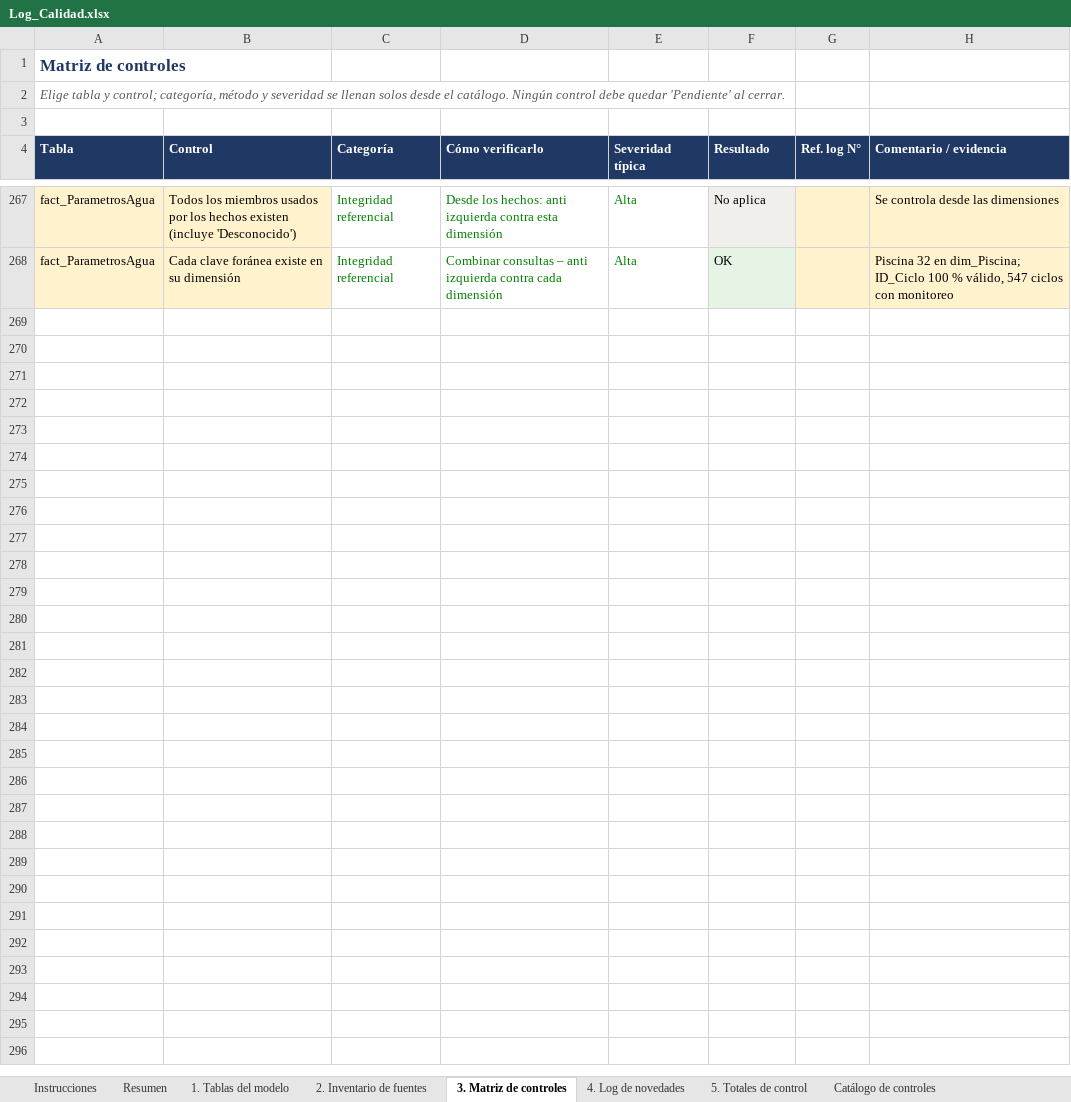
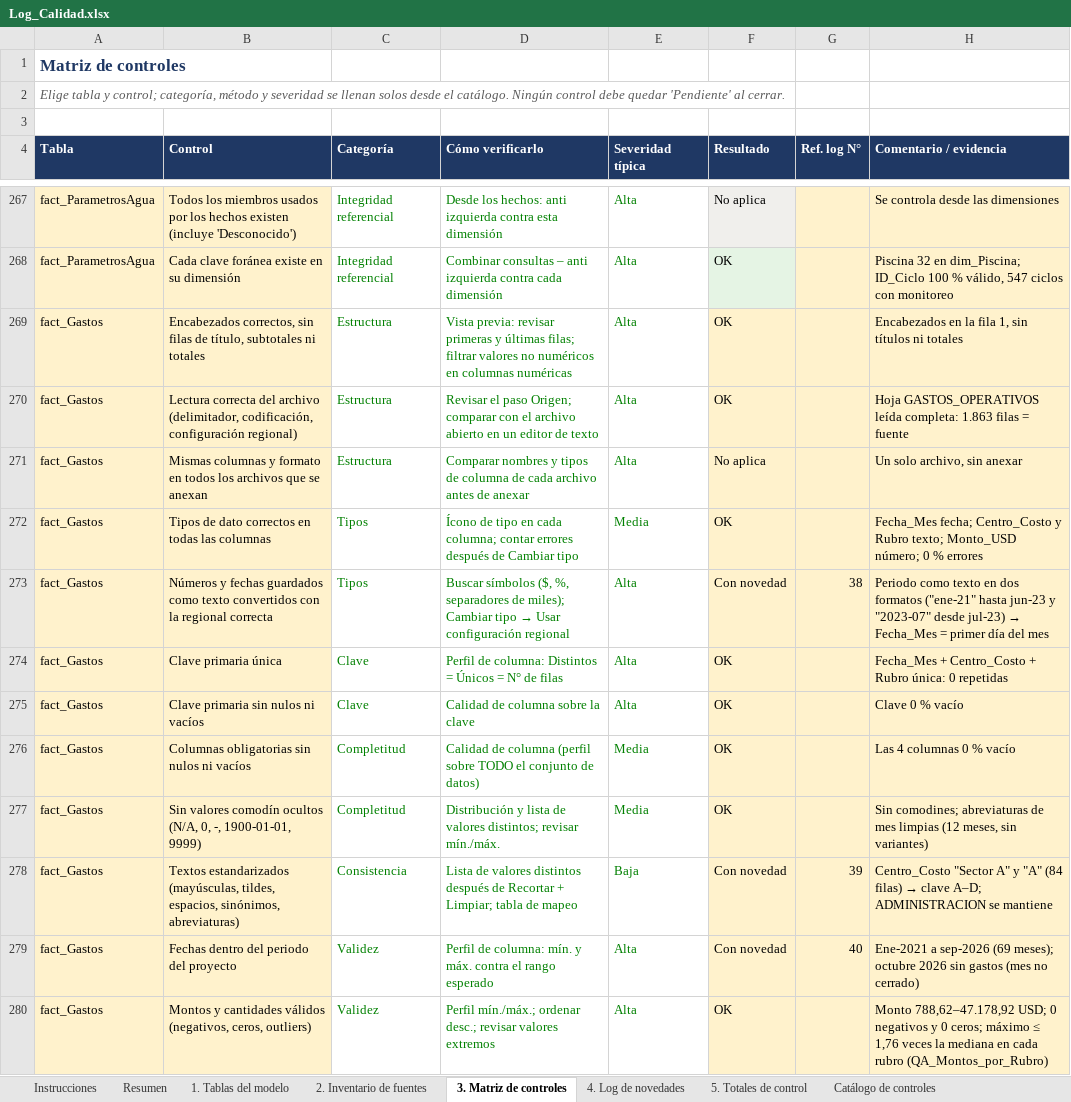
Before and after one commit to EfrenCherres/acuicola-sofrevi-bi, an Excel workbook: bitacora/Log_Calidad.xlsx, sheet 3. Matriz de controles, drawn as a sheet; only a part is shown, gaps mark what is left out; values as stored, in another font and other column widths than the file's, no borders; conditional formats not drawn; the diff covers the shown part only; the diff names each change by its address in the sheet, - before the commit and + after, or states it on an @@ line.

Commit message:
Fase 3 terminada: fact_Gastos (novedades 38–40)
- Periodo en dos formatos → Fecha_Mes
- Centro_Costo corto → clave de dim_Sector
- Octubre 2026 sin gastos (mes no cerrado), escalado
- Total de control src = fact: 17.386.725,67 USD

```diff
--- a/bitacora/Log_Calidad.xlsx (sheet 3. Matriz de controles)
+++ b/bitacora/Log_Calidad.xlsx (sheet 3. Matriz de controles)
+row 269: fact_Gastos | Encabezados correctos, sin filas de título, subtotales ni totales | Estructura | Vista previa: revisar primeras y últimas filas; filtrar valores no numéricos en columnas numéricas | Alta | OK |  | Encabezados en la fila 1, sin títulos ni totales
+row 270: fact_Gastos | Lectura correcta del archivo (delimitador, codificación, configuración regional) | Estructura | Revisar el paso Origen; comparar con el archivo abierto en un editor de texto | Alta | OK |  | Hoja GASTOS_OPERATIVOS leída completa: 1.863 filas = fuente
+row 271: fact_Gastos | Mismas columnas y formato en todos los archivos que se anexan | Estructura | Comparar nombres y tipos de columna de cada archivo antes de anexar | Alta | No aplica |  | Un solo archivo, sin anexar
+row 272: fact_Gastos | Tipos de dato correctos en todas las columnas | Tipos | Ícono de tipo en cada columna; contar errores después de Cambiar tipo | Media | OK |  | Fecha_Mes fecha; Centro_Costo y Rubro texto; Monto_USD número; 0 % errores
+row 273: fact_Gastos | Números y fechas guardados como texto convertidos con la regional correcta | Tipos | Buscar símbolos ($, %, separadores de miles); Cambiar tipo → Usar configuración regional | Alta | Con novedad | 38 | Periodo como texto en dos formatos ("ene-21" hasta jun-23 y "2023-07" desde jul-23) → Fecha_Mes = primer día del mes
+row 274: fact_Gastos | Clave primaria única | Clave | Perfil de columna: Distintos = Únicos = N° de filas | Alta | OK |  | Fecha_Mes + Centro_Costo + Rubro única: 0 repetidas
+row 275: fact_Gastos | Clave primaria sin nulos ni vacíos | Clave | Calidad de columna sobre la clave | Alta | OK |  | Clave 0 % vacío
+row 276: fact_Gastos | Columnas obligatorias sin nulos ni vacíos | Completitud | Calidad de columna (perfil sobre TODO el conjunto de datos) | Media | OK |  | Las 4 columnas 0 % vacío
+row 277: fact_Gastos | Sin valores comodín ocultos (N/A, 0, -, 1900-01-01, 9999) | Completitud | Distribución y lista de valores distintos; revisar mín./máx. | Media | OK |  | Sin comodines; abreviaturas de mes limpias (12 meses, sin variantes)
+row 278: fact_Gastos | Textos estandarizados (mayúsculas, tildes, espacios, sinónimos, abreviaturas) | Consistencia | Lista de valores distintos después de Recortar + Limpiar; tabla de mapeo | Baja | Con novedad | 39 | Centro_Costo "Sector A" y "A" (84 filas) → clave A–D; ADMINISTRACION se mantiene
+row 279: fact_Gastos | Fechas dentro del periodo del proyecto | Validez | Perfil de columna: mín. y máx. contra el rango esperado | Alta | Con novedad | 40 | Ene-2021 a sep-2026 (69 meses); octubre 2026 sin gastos (mes no cerrado)
+row 280: fact_Gastos | Montos y cantidades válidos (negativos, ceros, outliers) | Validez | Perfil mín./máx.; ordenar desc.; revisar valores extremos | Alta | OK |  | Monto 788,62–47.178,92 USD; 0 negativos y 0 ceros; máximo ≤ 1,76 veces la mediana en cada rubro (QA_Montos_por_Rubro)
```
Also changed, not shown: 12 added rows elsewhere in this sheet, sheet 4. Log de novedades, sheet Resumen, sheet 1. Tablas del modelo, 20 other files.
